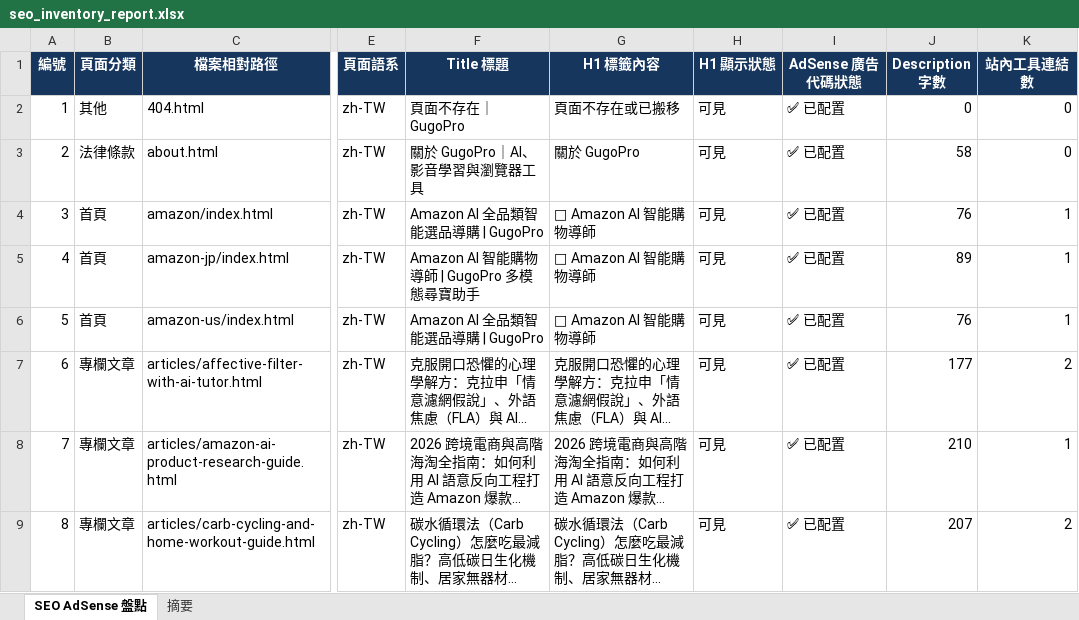
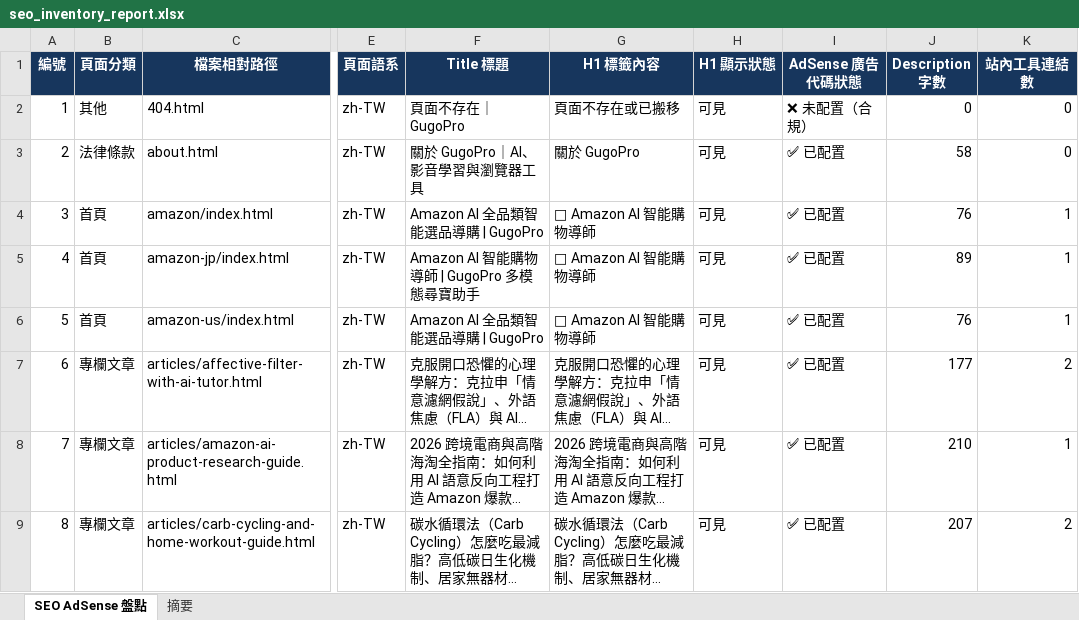
Before and after one commit to 9908gg-art/gugopro-site, an Excel workbook: seo_inventory_report.xlsx, sheet SEO AdSense 盤點, drawn as a sheet; only a part is shown, gaps mark what is left out; long unchanged cells end in …; values as stored, in another font and other column widths than the file's, no borders; table styles not drawn; the diff covers the shown part only; the diff names each change by its address in the sheet, - before the commit and + after, or states it on an @@ line.

```diff
--- a/seo_inventory_report.xlsx (sheet SEO AdSense 盤點)
+++ b/seo_inventory_report.xlsx (sheet SEO AdSense 盤點)
-I2 (AdSense 廣告代碼狀態): ✅ 已配置
+I2 (AdSense 廣告代碼狀態): ❌ 未配置（合規）
```
Also changed, not shown: 14 removed rows and row numbers in column A elsewhere in this sheet, sheet 摘要, 19 other files.
